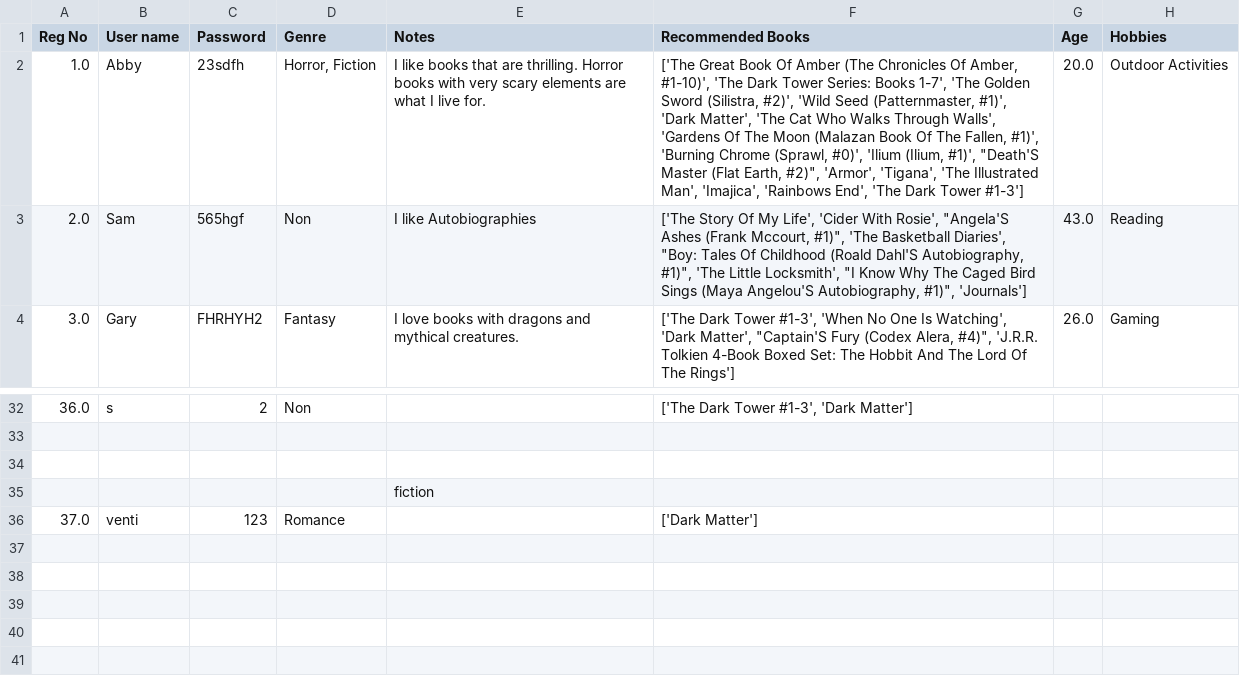
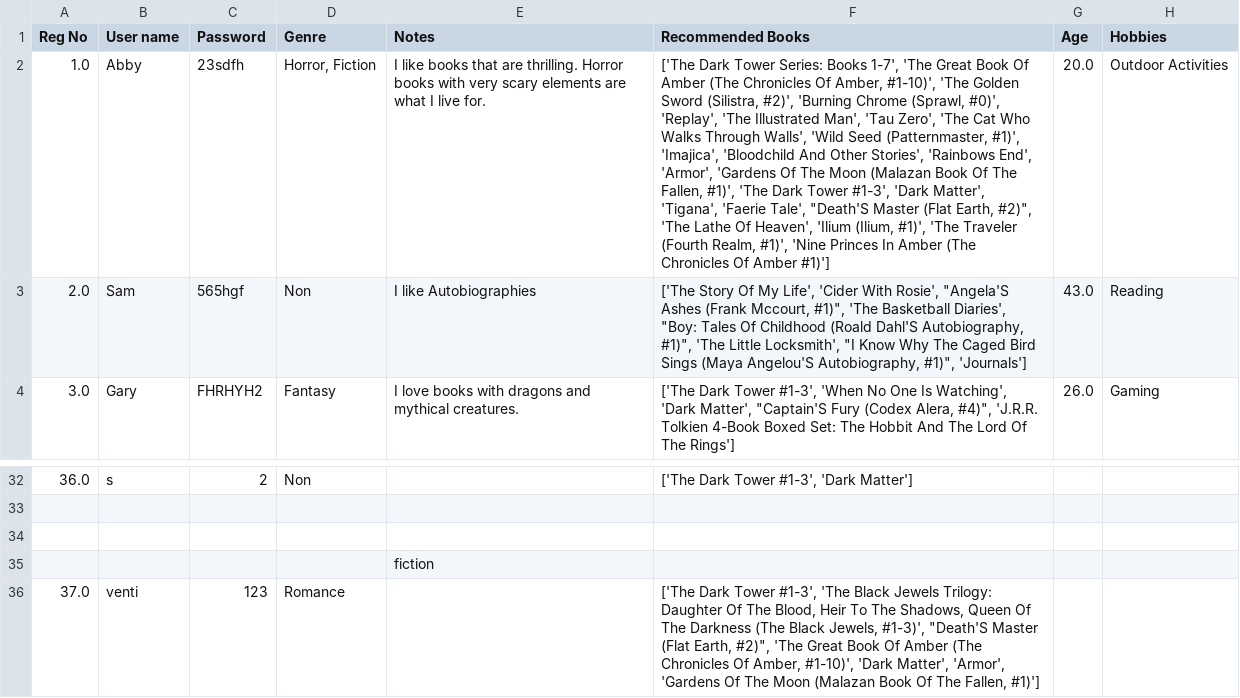
Before and after one commit to Smrithi-V/book-rec, a CSV file: backend/User.csv, drawn as a sheet; only a part is shown, gaps mark what is left out; the diff names each change by its address in the sheet, - before the commit and + after, or states it on an @@ line.

```diff
--- a/backend/User.csv
+++ b/backend/User.csv
-F2 (Recommended Books): ['The Great Book Of Amber (The Chronicles Of Amber, #1-10)', 'The Dark Tower Series: Books 1-7', 'The Golden Sword (Silistra, #2)', 'Wild Seed (Patternmaster, #1)', 'Dark Matter', 'The Cat Who Walks Through Walls', 'Gardens Of The Moon (Malazan Book Of The Fallen, #1)', 'Burning Chrome (Sprawl, #0)', 'Ilium (Ilium, #1)', "Death'S Master (Flat Earth, #2)", 'Armor', 'Tigana', 'The Illustrated Man', 'Imajica', 'Rainbows End', 'The Dark Tower #1-3']
+F2 (Recommended Books): ['The Dark Tower Series: Books 1-7', 'The Great Book Of Amber (The Chronicles Of Amber, #1-10)', 'The Golden Sword (Silistra, #2)', 'Burning Chrome (Sprawl, #0)', 'Replay', 'The Illustrated Man', 'Tau Zero', 'The Cat Who Walks Through Walls', 'Wild Seed (Patternmaster, #1)', 'Imajica', 'Bloodchild And Other Stories', 'Rainbows End', 'Armor', 'Gardens Of The Moon (Malazan Book Of The Fallen, #1)', 'The Dark Tower #1-3', 'Dark Matter', 'Tigana', 'Faerie Tale', "Death'S Master (Flat Earth, #2)", 'The Lathe Of Heaven', 'Ilium (Ilium, #1)', 'The Traveler (Fourth Realm, #1)', 'Nine Princes In Amber (The Chronicles Of Amber #1)']
-F36 (Recommended Books): ['Dark Matter']
+F36 (Recommended Books): ['The Dark Tower #1-3', 'The Black Jewels Trilogy: Daughter Of The Blood, Heir To The Shadows, Queen Of The Darkness (The Black Jewels, #1-3)', "Death'S Master (Flat Earth, #2)", 'The Great Book Of Amber (The Chronicles Of Amber, #1-10)', 'Dark Matter', 'Armor', 'Gardens Of The Moon (Malazan Book Of The Fallen, #1)']
```
Also changed, not shown: 25 other files.
